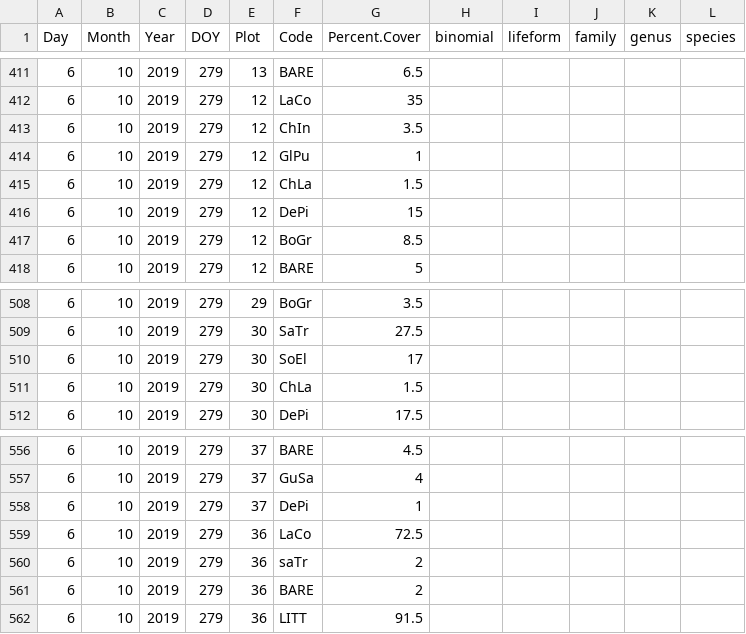
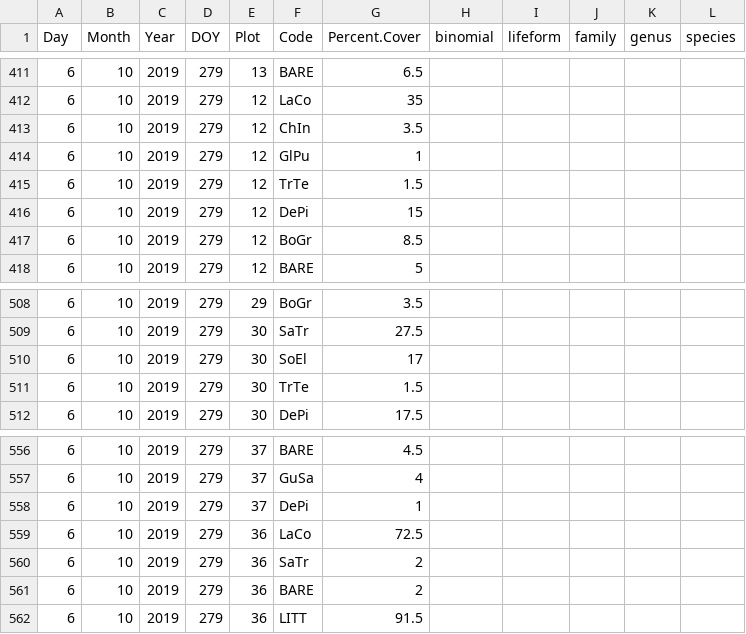
Before and after one commit to SmithEcophysLab/NutNet_LBK, a CSV file: Data/SPP_comp/species_comp.csv, drawn as a sheet; only a part is shown, gaps mark what is left out.

```diff
--- a/Data/SPP_comp/species_comp.csv
+++ b/Data/SPP_comp/species_comp.csv
@@ -414,3 +414,3 @@ Day,Month,Year,DOY,Plot,Code,Percent.Cover,binomial,lifeform,family,genus,specie
 6,10,2019,279,12,GlPu,1,,,,,
-6,10,2019,279,12,ChLa,1.5,,,,,
+6,10,2019,279,12,TrTe,1.5,,,,,
 6,10,2019,279,12,DePi,15,,,,,
@@ -510,3 +510,3 @@ Day,Month,Year,DOY,Plot,Code,Percent.Cover,binomial,lifeform,family,genus,specie
 6,10,2019,279,30,SoEl,17,,,,,
-6,10,2019,279,30,ChLa,1.5,,,,,
+6,10,2019,279,30,TrTe,1.5,,,,,
 6,10,2019,279,30,DePi,17.5,,,,,
@@ -559,3 +559,3 @@ Day,Month,Year,DOY,Plot,Code,Percent.Cover,binomial,lifeform,family,genus,specie
 6,10,2019,279,36,LaCo,72.5,,,,,
-6,10,2019,279,36,saTr,2,,,,,
+6,10,2019,279,36,SaTr,2,,,,,
 6,10,2019,279,36,BARE,2,,,,,
```
Also changed, not shown: Data/SPP_comp/species.csv.
